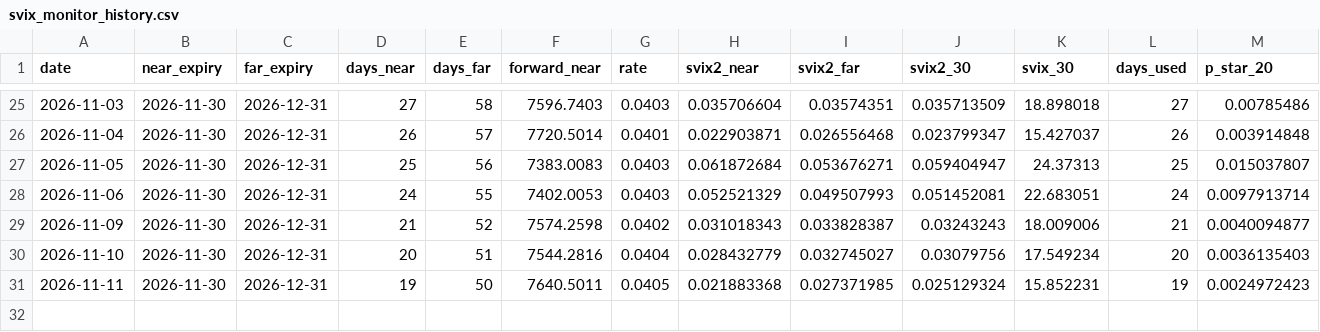
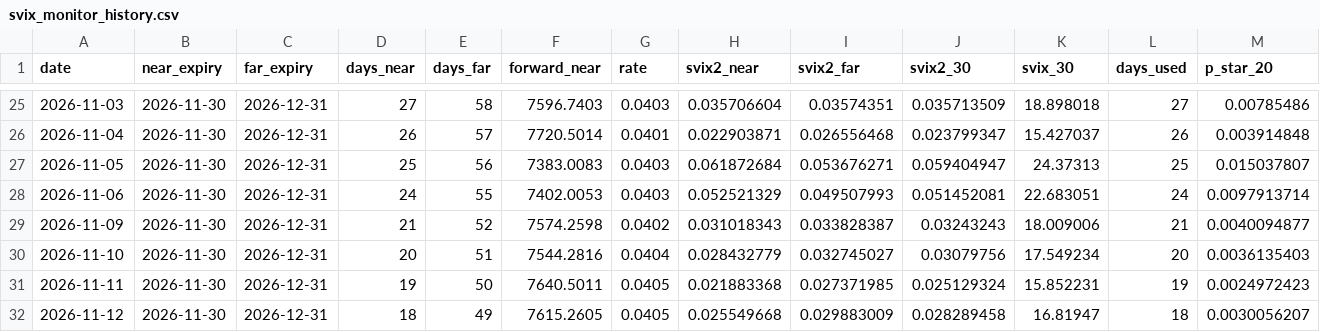
Before and after one commit to adamesolar/finm32800_svix-crash-monitor, a CSV file: svix_monitor_history.csv, drawn as a sheet; only a part is shown, gaps mark what is left out; rows hold the shown columns only; the diff names each change by its address in the sheet, - before the commit and + after, or states it on an @@ line.

```diff
--- a/svix_monitor_history.csv
+++ b/svix_monitor_history.csv
+row 32: 2026-11-12 | 2026-11-30 | 2026-12-31 | 18 | 49 | 7615.2605 | 0.0405 | 0.025549668 | 0.029883009 | 0.028289458 | 16.81947 | 18 | 0.0030056207
```
